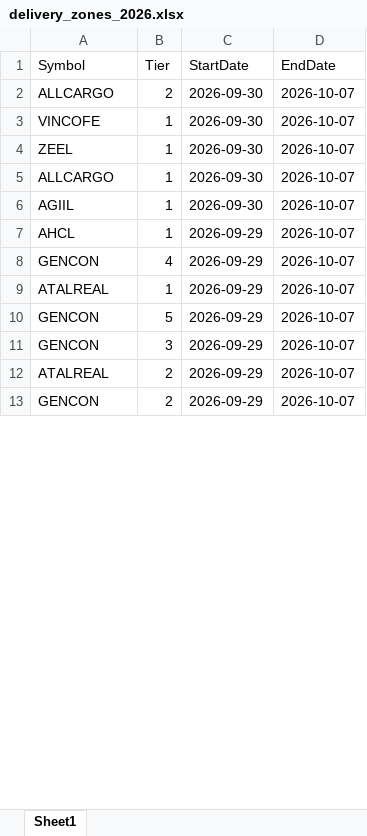
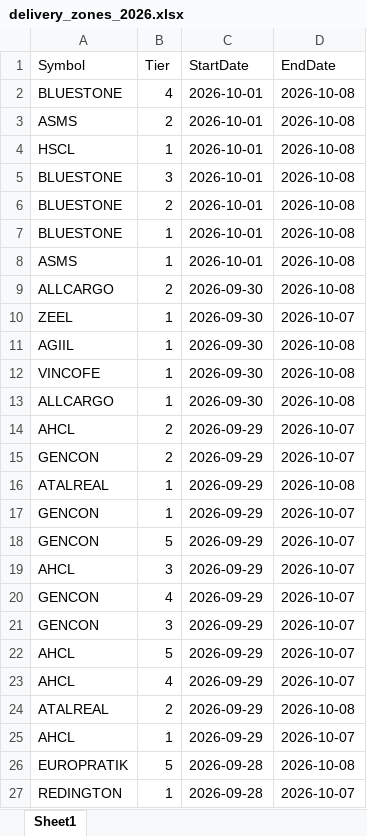
Before and after one commit to drimtiyazkhan/project-shadow, an Excel workbook: data/delivery_zones_2026.xlsx, sheet Sheet1, drawn as a sheet; only a part is shown; values as stored, in another font and other column widths than the file's, no borders; removed rows and columns are numbered as before the commit, all else as after; the diff covers the shown part only; the diff names each change by its address in the sheet, - before the commit and + after, or states it on an @@ line.

```diff
--- a/data/delivery_zones_2026.xlsx (sheet Sheet1)
+++ b/data/delivery_zones_2026.xlsx (sheet Sheet1)
+row 2: BLUESTONE | 4 | 2026-10-01 | 2026-10-08
+row 3: ASMS | 2 | 2026-10-01 | 2026-10-08
+row 4: HSCL | 1 | 2026-10-01 | 2026-10-08
+row 5: BLUESTONE | 3 | 2026-10-01 | 2026-10-08
+row 6: BLUESTONE | 2 | 2026-10-01 | 2026-10-08
+row 7: BLUESTONE | 1 | 2026-10-01 | 2026-10-08
+row 8: ASMS | 1 | 2026-10-01 | 2026-10-08
-D9 (EndDate): 2026-10-07
+D9 (EndDate): 2026-10-08
-row 3: VINCOFE | 1 | 2026-09-30 | 2026-10-07
+row 11: AGIIL | 1 | 2026-09-30 | 2026-10-08
+row 12: VINCOFE | 1 | 2026-09-30 | 2026-10-08
-D13 (EndDate): 2026-10-07
+D13 (EndDate): 2026-10-08
@@ row 18 moved to row 14: AHCL @@
@@ row 13 moved to row 15: GENCON @@
+row 16: ATALREAL | 1 | 2026-09-29 | 2026-10-08
-A17 (Symbol): AGIIL
+A17 (Symbol): GENCON
-C17 (StartDate): 2026-09-30
+C17 (StartDate): 2026-09-29
@@ row 10 moved to row 18: GENCON @@
@@ row 15 moved to row 19: AHCL @@
@@ row 8 moved to row 20: GENCON @@
@@ row 11 moved to row 21: GENCON @@
@@ row 14 moved to row 22: AHCL @@
@@ row 16 moved to row 23: AHCL @@
+row 24: ATALREAL | 2 | 2026-09-29 | 2026-10-08
+row 26: EUROPRATIK | 5 | 2026-09-28 | 2026-10-08
-A27 (Symbol): ATALREAL
+A27 (Symbol): REDINGTON
-C27 (StartDate): 2026-09-29
+C27 (StartDate): 2026-09-28
-row 12: ATALREAL | 2 | 2026-09-29 | 2026-10-07
```
Also changed, not shown: 3 added rows, 6 removed rows, 663 moved rows and 8 edited cells elsewhere in this sheet, 1 other file.
